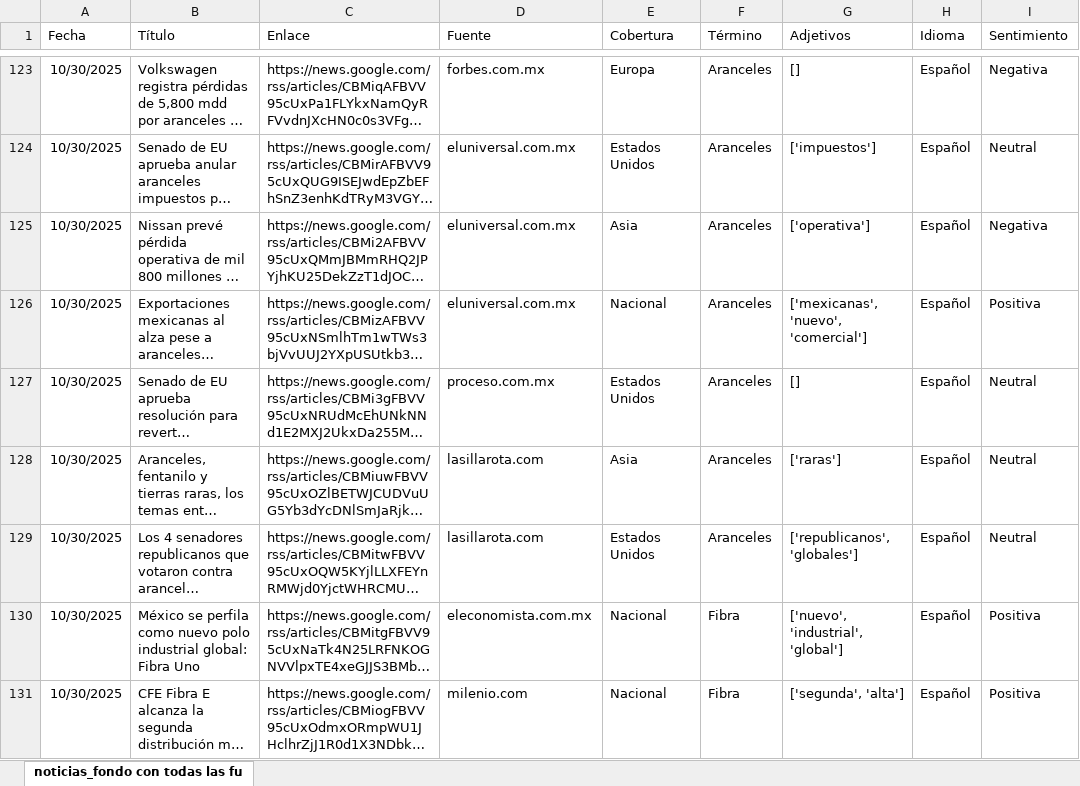
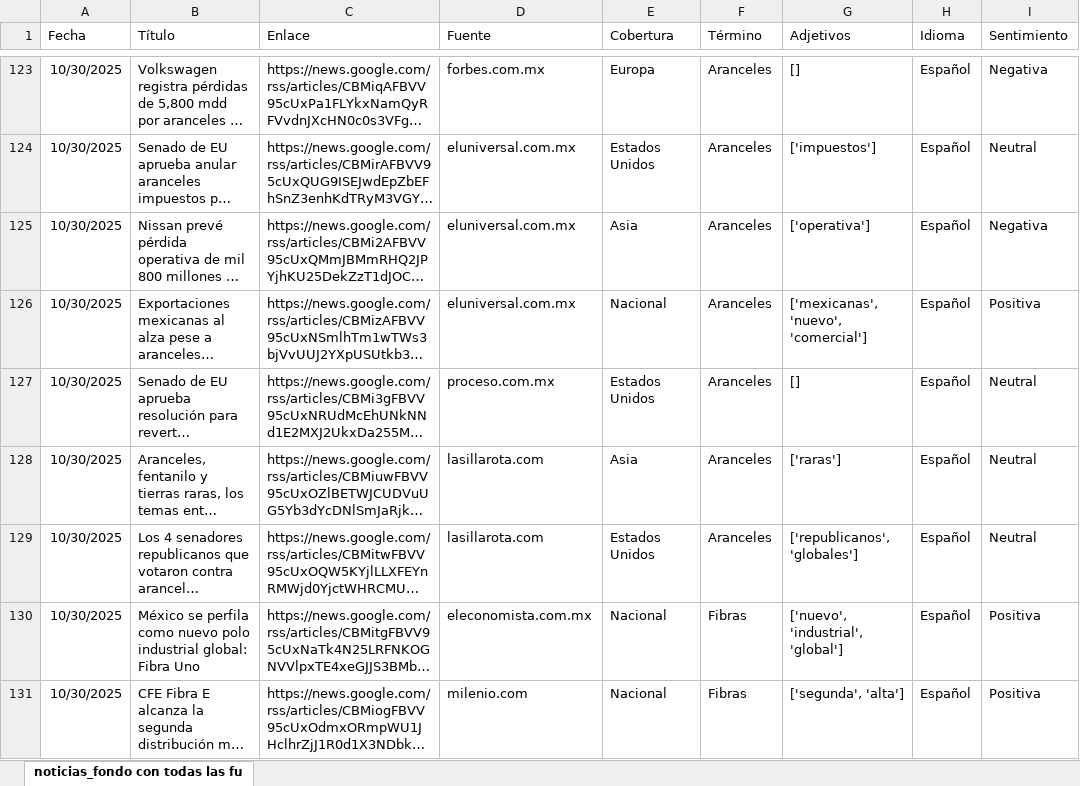
Before and after one commit to ldsanvid/Economy-newsmonitoring, an Excel workbook: noticias_fondo con todas las fuentes_rango_03-07-2025.xlsx, sheet noticias_fondo con todas las fu, drawn as a sheet; only a part is shown, gaps mark what is left out; long unchanged cells end in …; values as stored, in another font and other column widths than the file's, no borders; the diff covers the shown part only; the diff names each change by its address in the sheet, - before the commit and + after, or states it on an @@ line.

```diff
--- a/noticias_fondo con todas las fuentes_rango_03-07-2025.xlsx (sheet noticias_fondo con todas las fu)
+++ b/noticias_fondo con todas las fuentes_rango_03-07-2025.xlsx (sheet noticias_fondo con todas las fu)
-F130:F131 (Término): Fibra
+F130:F131 (Término): Fibras
```
Also changed, not shown: 59 added rows and 18 edited cells elsewhere in this sheet, tipo_cambio_tasas_interes.xlsx, 5 other files.
